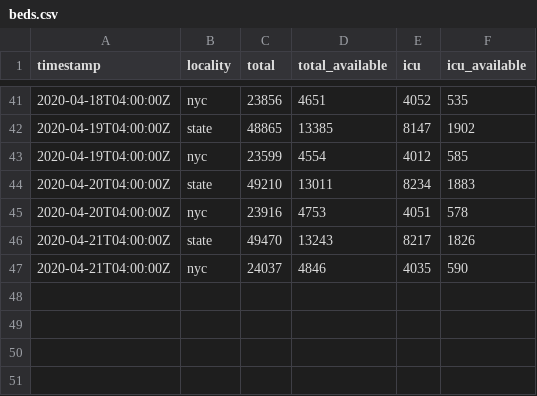
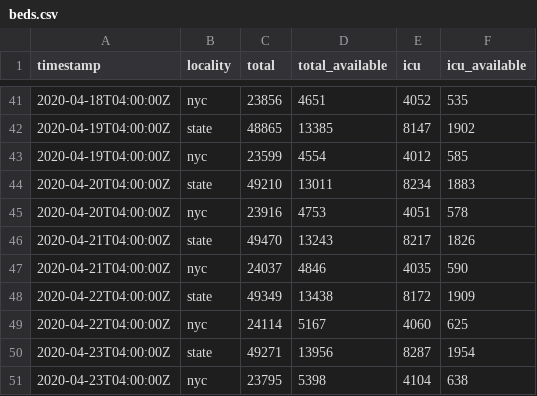
Before and after one commit to thecityny/covid-19-nyc-data, a CSV file: beds.csv, drawn as a sheet; only a part is shown, gaps mark what is left out.

Commit message:
NYC and state 4/23 data and ZCTA 4/24 data

```diff
--- a/beds.csv
+++ b/beds.csv
@@ -47 +47,5 @@ timestamp,locality,total,total_available,icu,icu_available
 2020-04-21T04:00:00Z,nyc,24037,4846,4035,590
+2020-04-22T04:00:00Z,state,49349,13438,8172,1909
+2020-04-22T04:00:00Z,nyc,24114,5167,4060,625
+2020-04-23T04:00:00Z,state,49271,13956,8287,1954
+2020-04-23T04:00:00Z,nyc,23795,5398,4104,638
```
